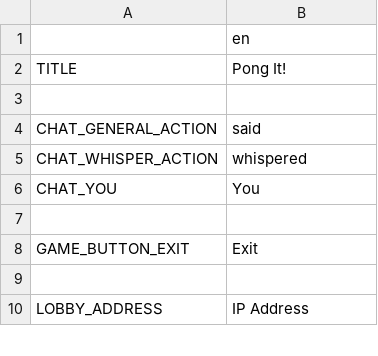
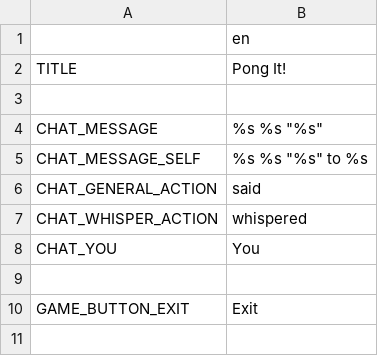
Before and after one commit to thzero/PongIt, a CSV file: translations.csv, drawn as a sheet; only a part is shown; the shorter side is filled out with more unchanged rows.

```diff
--- a/translations.csv
+++ b/translations.csv
@@ -3,2 +3,4 @@ TITLE,Pong It!
 ,
+CHAT_MESSAGE,"%s %s ""%s"""
+CHAT_MESSAGE_SELF,"%s %s ""%s"" to %s"
 CHAT_GENERAL_ACTION,said
```
Also changed, not shown: 12 other files.
